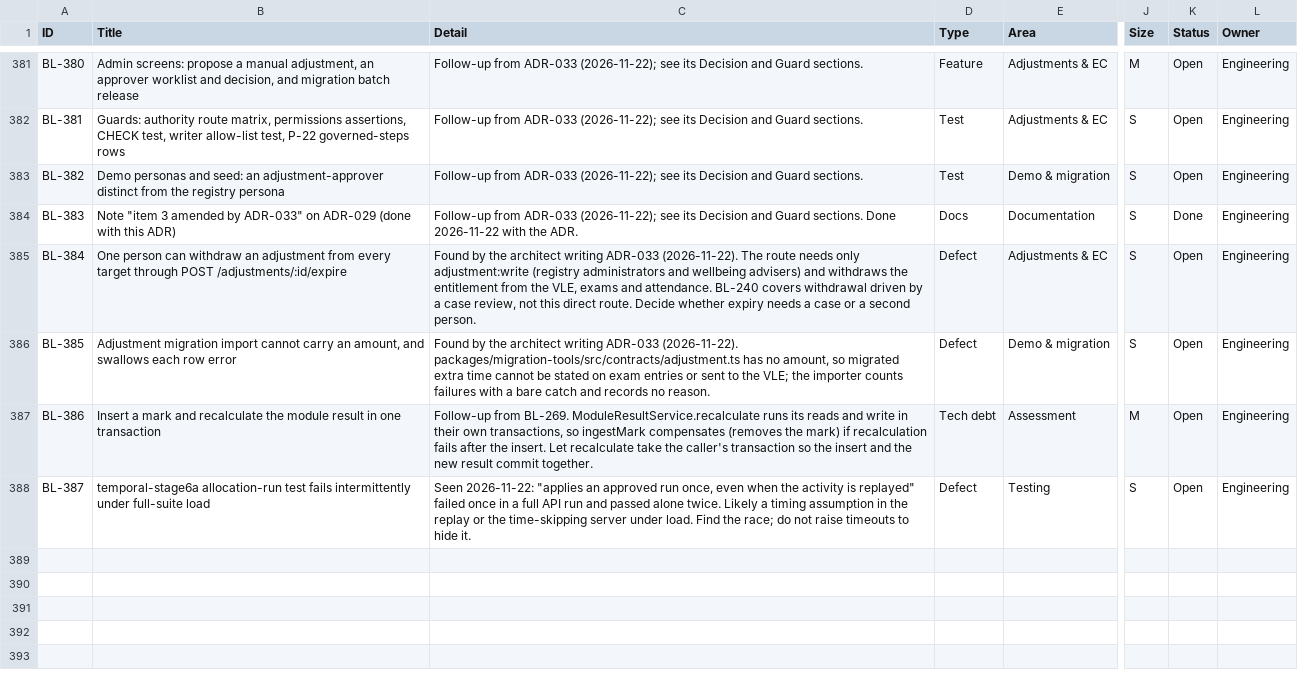
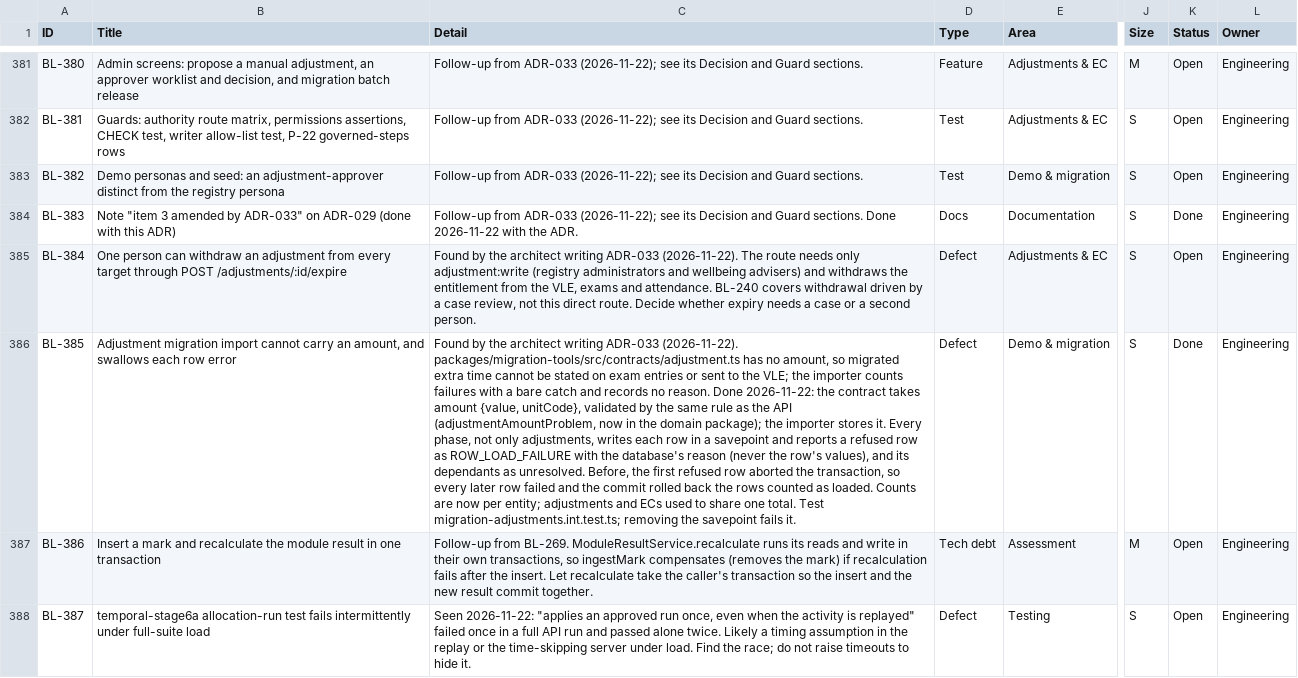
Before and after one commit to RevelationCore/Revelation-SRS, a CSV file: docs/product/backlog.csv, drawn as a sheet; only a part is shown, gaps mark what is left out; the diff names each change by its address in the sheet, - before the commit and + after, or states it on an @@ line.

```diff
--- a/docs/product/backlog.csv
+++ b/docs/product/backlog.csv
-C386 (Detail): …no reason.
+C386 (Detail): …no reason. Done 2026-11-22: the contract takes amount {value, unitCode}, validated by the same rule as the API (adjustmentAmountProblem, now in the domain package); the importer stores it. Every phase, not only adjustments, writes each row in a savepoint and reports a refused row as ROW_LOAD_FAILURE with the database's reason (never the row's values), and its dependants as unresolved. Before, the first refused row aborted the transaction, so every later row failed and the commit rolled back the rows counted as loaded. Counts are now per entity; adjustments and ECs used to share one total. Test migration-adjustments.int.test.ts; removing the savepoint fails it.
-K386 (Status): Open
+K386 (Status): Done
```
Also changed, not shown: 15 other files.
